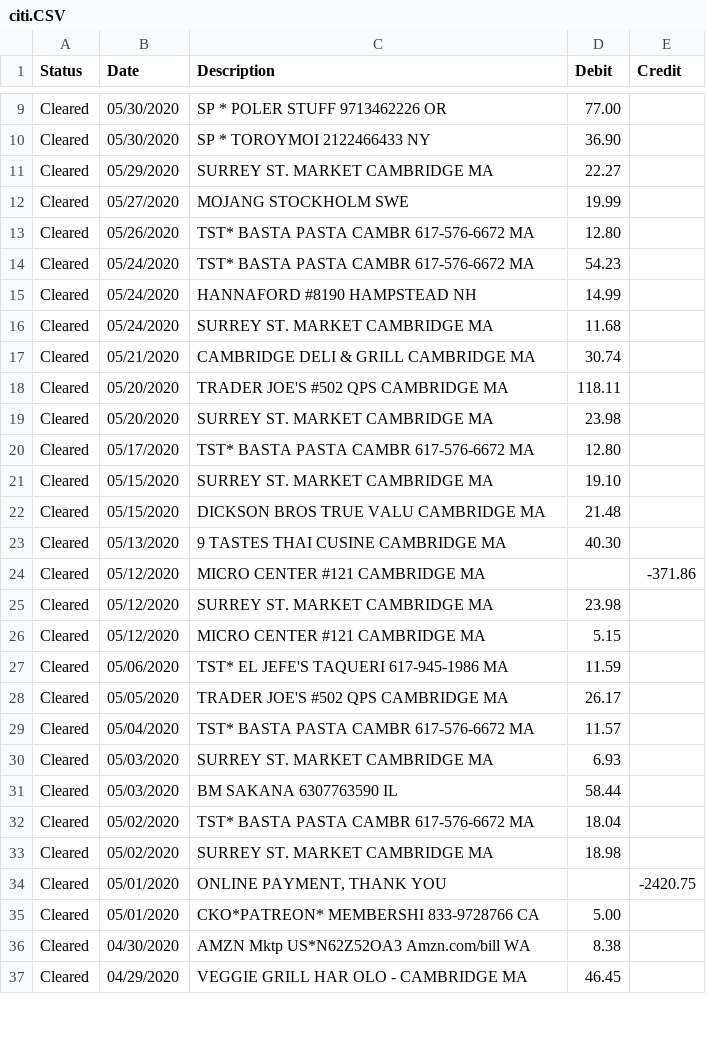
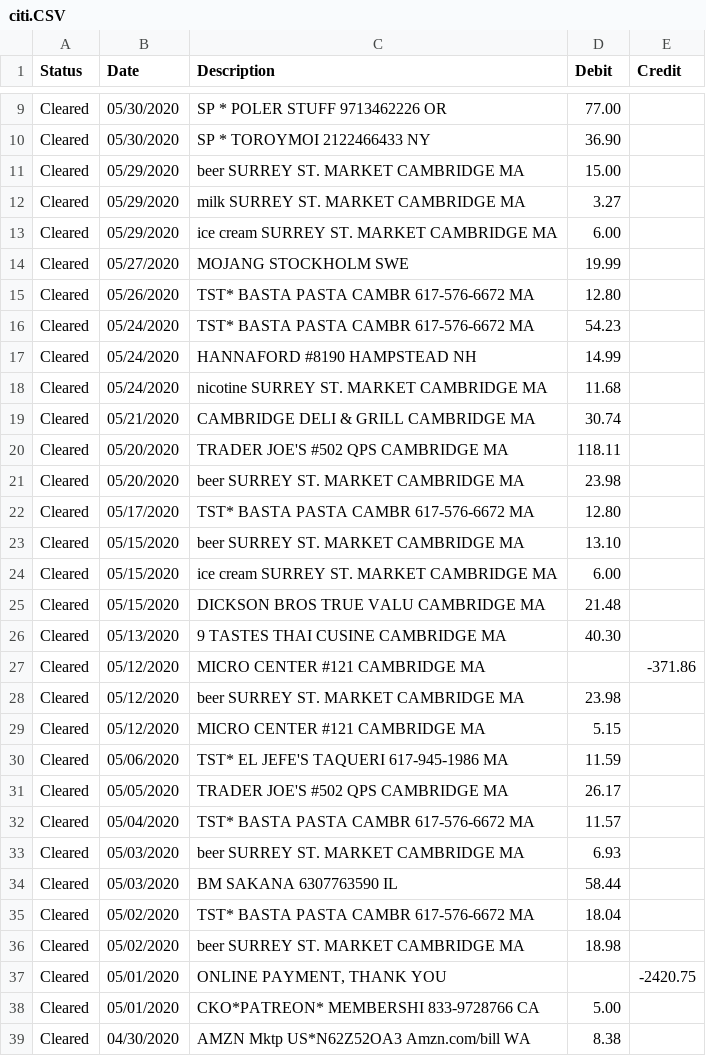
Before and after one commit to qaverill/q-core, a CSV file: q-backend/resources/money/data/citi.CSV, drawn as a sheet; only a part is shown, gaps mark what is left out; the shorter side is filled out with more unchanged rows; the diff covers the shown part only.

```diff
--- a/q-backend/resources/money/data/citi.CSV
+++ b/q-backend/resources/money/data/citi.CSV
@@ -10,3 +10,5 @@ Cleared,05/30/2020,"SP * POLER STUFF 9713462226 OR",77.00,
 Cleared,05/30/2020,"SP * TOROYMOI 2122466433 NY",36.90,
-Cleared,05/29/2020,"SURREY ST. MARKET CAMBRIDGE MA",22.27,
+Cleared,05/29/2020,"beer SURREY ST. MARKET CAMBRIDGE MA",15.00,
+Cleared,05/29/2020,"milk SURREY ST. MARKET CAMBRIDGE MA",3.27,
+Cleared,05/29/2020,"ice cream SURREY ST. MARKET CAMBRIDGE MA",6.00,
 Cleared,05/27/2020,"MOJANG STOCKHOLM SWE",19.99,
@@ -15,8 +17,9 @@ Cleared,05/24/2020,"TST* BASTA PASTA CAMBR 617-576-6672 MA",54.23,
 Cleared,05/24/2020,"HANNAFORD #8190 HAMPSTEAD NH",14.99,
-Cleared,05/24/2020,"SURREY ST. MARKET CAMBRIDGE MA",11.68,
+Cleared,05/24/2020,"nicotine SURREY ST. MARKET CAMBRIDGE MA",11.68,
 Cleared,05/21/2020,"CAMBRIDGE DELI & GRILL CAMBRIDGE MA",30.74,
 Cleared,05/20/2020,"TRADER JOE'S #502 QPS CAMBRIDGE MA",118.11,
-Cleared,05/20/2020,"SURREY ST. MARKET CAMBRIDGE MA",23.98,
+Cleared,05/20/2020,"beer SURREY ST. MARKET CAMBRIDGE MA",23.98,
 Cleared,05/17/2020,"TST* BASTA PASTA CAMBR 617-576-6672 MA",12.80,
-Cleared,05/15/2020,"SURREY ST. MARKET CAMBRIDGE MA",19.10,
+Cleared,05/15/2020,"beer SURREY ST. MARKET CAMBRIDGE MA",13.10,
+Cleared,05/15/2020,"ice cream SURREY ST. MARKET CAMBRIDGE MA",6.00,
 Cleared,05/15/2020,"DICKSON BROS TRUE VALU CAMBRIDGE MA",21.48,
@@ -24,3 +27,3 @@ Cleared,05/13/2020,"9 TASTES THAI CUSINE CAMBRIDGE MA",40.30,
 Cleared,05/12/2020,"MICRO CENTER #121 CAMBRIDGE MA",,-371.86
-Cleared,05/12/2020,"SURREY ST. MARKET CAMBRIDGE MA",23.98,
+Cleared,05/12/2020,"beer SURREY ST. MARKET CAMBRIDGE MA",23.98,
 Cleared,05/12/2020,"MICRO CENTER #121 CAMBRIDGE MA",5.15,
@@ -29,6 +32,6 @@ Cleared,05/05/2020,"TRADER JOE'S #502 QPS CAMBRIDGE MA",26.17,
 Cleared,05/04/2020,"TST* BASTA PASTA CAMBR 617-576-6672 MA",11.57,
-Cleared,05/03/2020,"SURREY ST. MARKET CAMBRIDGE MA",6.93,
+Cleared,05/03/2020,"beer SURREY ST. MARKET CAMBRIDGE MA",6.93,
 Cleared,05/03/2020,"BM SAKANA 6307763590 IL",58.44,
 Cleared,05/02/2020,"TST* BASTA PASTA CAMBR 617-576-6672 MA",18.04,
-Cleared,05/02/2020,"SURREY ST. MARKET CAMBRIDGE MA",18.98,
+Cleared,05/02/2020,"beer SURREY ST. MARKET CAMBRIDGE MA",18.98,
 Cleared,05/01/2020,"ONLINE PAYMENT, THANK YOU",,-2420.75
```
Also changed, not shown: 10 edited cells elsewhere in this file, 12 other files.
